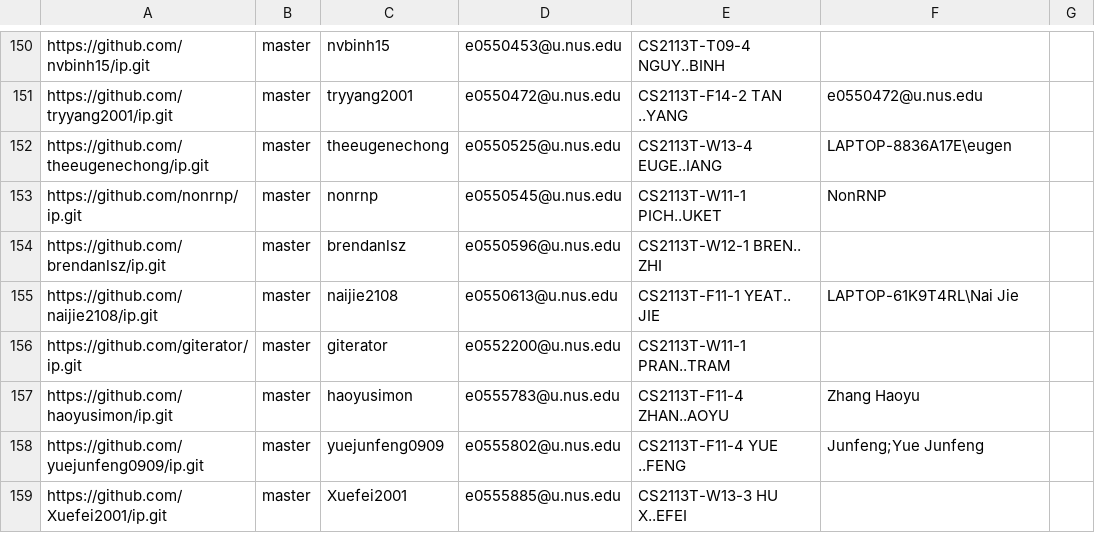
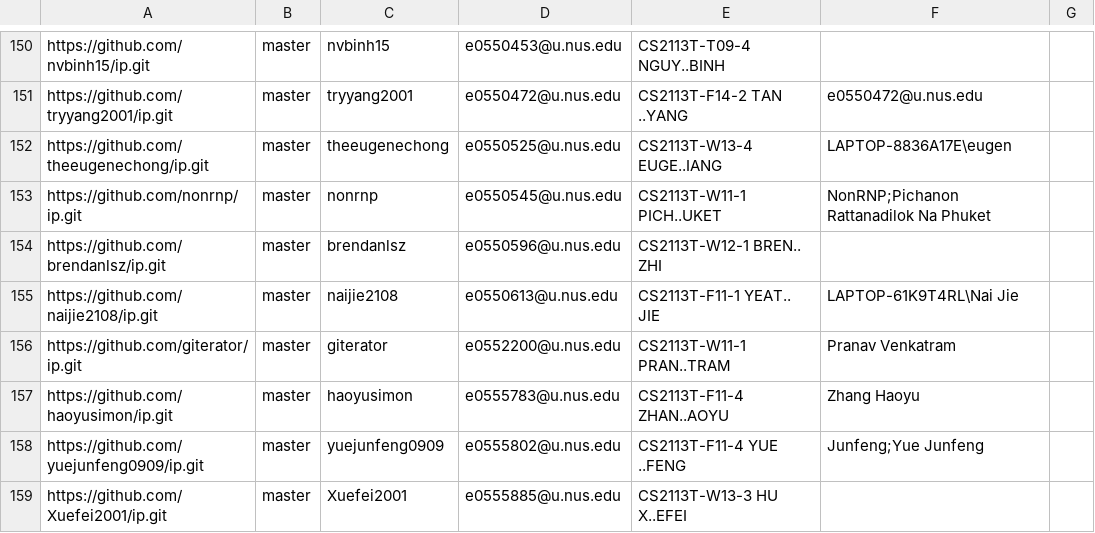
Before and after one commit to nus-cs2113-AY2122S1/ip-dashboard, a CSV file: configs/author-config.csv, drawn as a sheet; only a part is shown, gaps mark what is left out.

Commit message:
Update configs

```diff
--- a/configs/author-config.csv
+++ b/configs/author-config.csv
@@ -152,6 +152,6 @@ https://github.com/tryyang2001/ip.git,master,tryyang2001,e0550472@u.nus.edu,CS21
 https://github.com/theeugenechong/ip.git,master,theeugenechong,e0550525@u.nus.edu,CS2113T-W13-4 EUGE..IANG,LAPTOP-8836A17E\eugen,
-https://github.com/nonrnp/ip.git,master,nonrnp,e0550545@u.nus.edu,CS2113T-W11-1 PICH..UKET,NonRNP,
+https://github.com/nonrnp/ip.git,master,nonrnp,e0550545@u.nus.edu,CS2113T-W11-1 PICH..UKET,NonRNP;Pichanon Rattanadilok Na Phuket,
 https://github.com/brendanlsz/ip.git,master,brendanlsz,e0550596@u.nus.edu,CS2113T-W12-1 BREN.. ZHI,,
 https://github.com/naijie2108/ip.git,master,naijie2108,e0550613@u.nus.edu,CS2113T-F11-1 YEAT.. JIE,LAPTOP-61K9T4RL\Nai Jie,
-https://github.com/giterator/ip.git,master,giterator,e0552200@u.nus.edu,CS2113T-W11-1 PRAN..TRAM,,
+https://github.com/giterator/ip.git,master,giterator,e0552200@u.nus.edu,CS2113T-W11-1 PRAN..TRAM,Pranav Venkatram,
 https://github.com/haoyusimon/ip.git,master,haoyusimon,e0555783@u.nus.edu,CS2113T-F11-4 ZHAN..AOYU,Zhang Haoyu,
```
